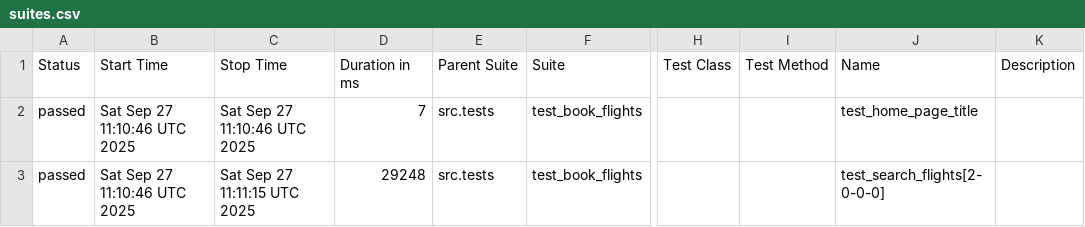
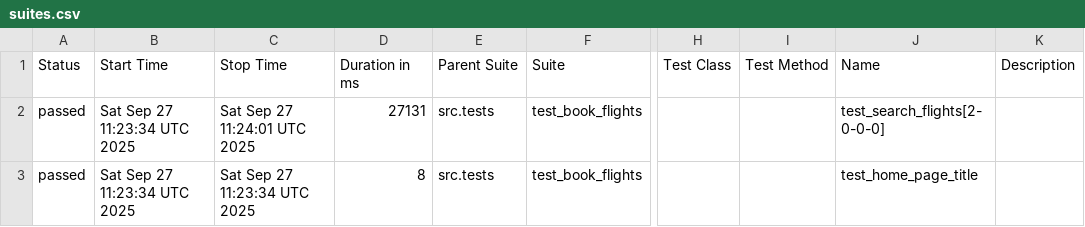
Before and after one commit to tijothomas95/PytestPlaywrightAutomation, a CSV file: data/suites.csv, drawn as a sheet; only a part is shown, gaps mark what is left out; the diff names each change by its address in the sheet, - before the commit and + after, or states it on an @@ line.

```diff
--- a/data/suites.csv
+++ b/data/suites.csv
-B2:B3 (Start Time): Sat Sep 27 11:10:46 UTC 2025
+B2:B3 (Start Time): Sat Sep 27 11:23:34 UTC 2025
-C2 (Stop Time): Sat Sep 27 11:10:46 UTC 2025
+C2 (Stop Time): Sat Sep 27 11:24:01 UTC 2025
-D2 (Duration in ms): 7
+D2 (Duration in ms): 27131
-J2 (Name): test_home_page_title
+J2 (Name): test_search_flights[2-0-0-0]
-C3 (Stop Time): Sat Sep 27 11:11:15 UTC 2025
+C3 (Stop Time): Sat Sep 27 11:23:34 UTC 2025
-D3 (Duration in ms): 29248
+D3 (Duration in ms): 8
-J3 (Name): test_search_flights[2-0-0-0]
+J3 (Name): test_home_page_title
```
Also changed, not shown: 20 other files.
